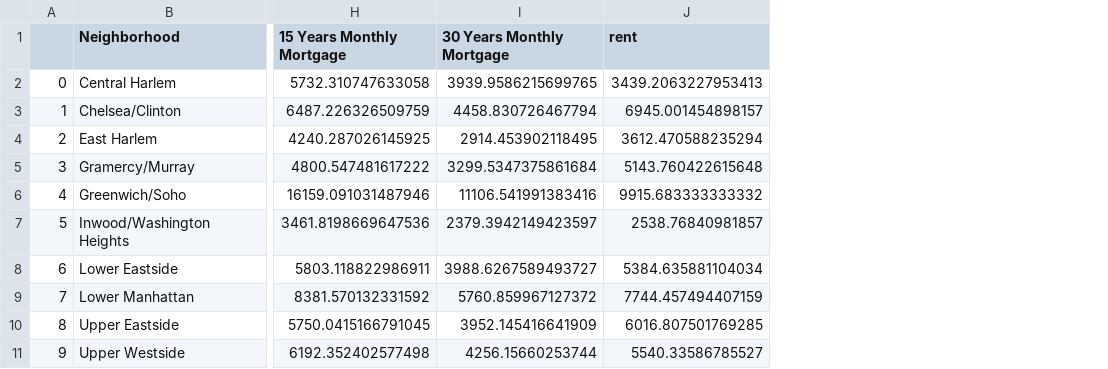
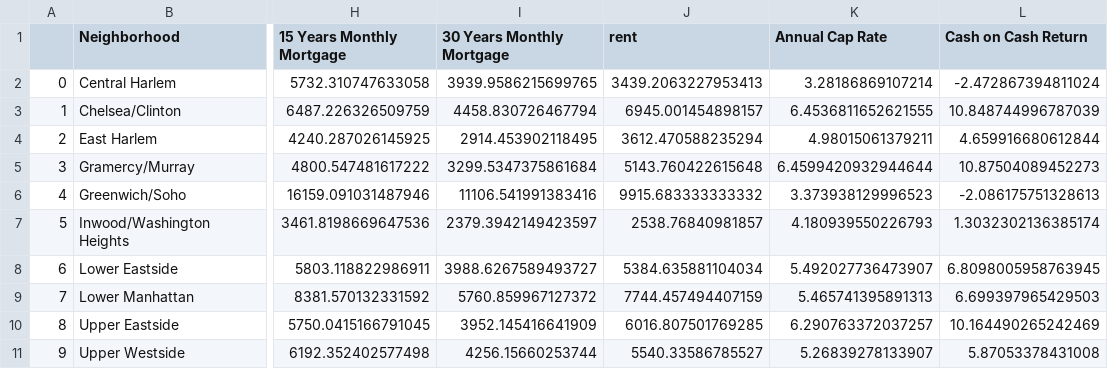
Before and after one commit to llessa13/project_titan, a CSV file: RentvsMortgage.csv, drawn as a sheet; only a part is shown, gaps mark what is left out; the diff names each change by its address in the sheet, - before the commit and + after, or states it on an @@ line.

```diff
--- a/RentvsMortgage.csv
+++ b/RentvsMortgage.csv
+column K (Annual Cap Rate), rows 2-11: 3.28186869107214 | 6.4536811652621555 | 4.98015061379211 | 6.4599420932944644 | 3.373938129996523 | 4.180939550226793 | 5.492027736473907 | 5.465741395891313 | 6.290763372037257 | 5.26839278133907
+column L (Cash on Cash Return), rows 2-11: -2.472867394811024 | 10.848744996787039 | 4.659916680612844 | 10.87504089452273 | -2.086175751328613 | 1.3032302136385174 | 6.8098005958763945 | 6.699397965429503 | 10.164490265242469 | 5.87053378431008
```
Also changed, not shown: 1 other file.
